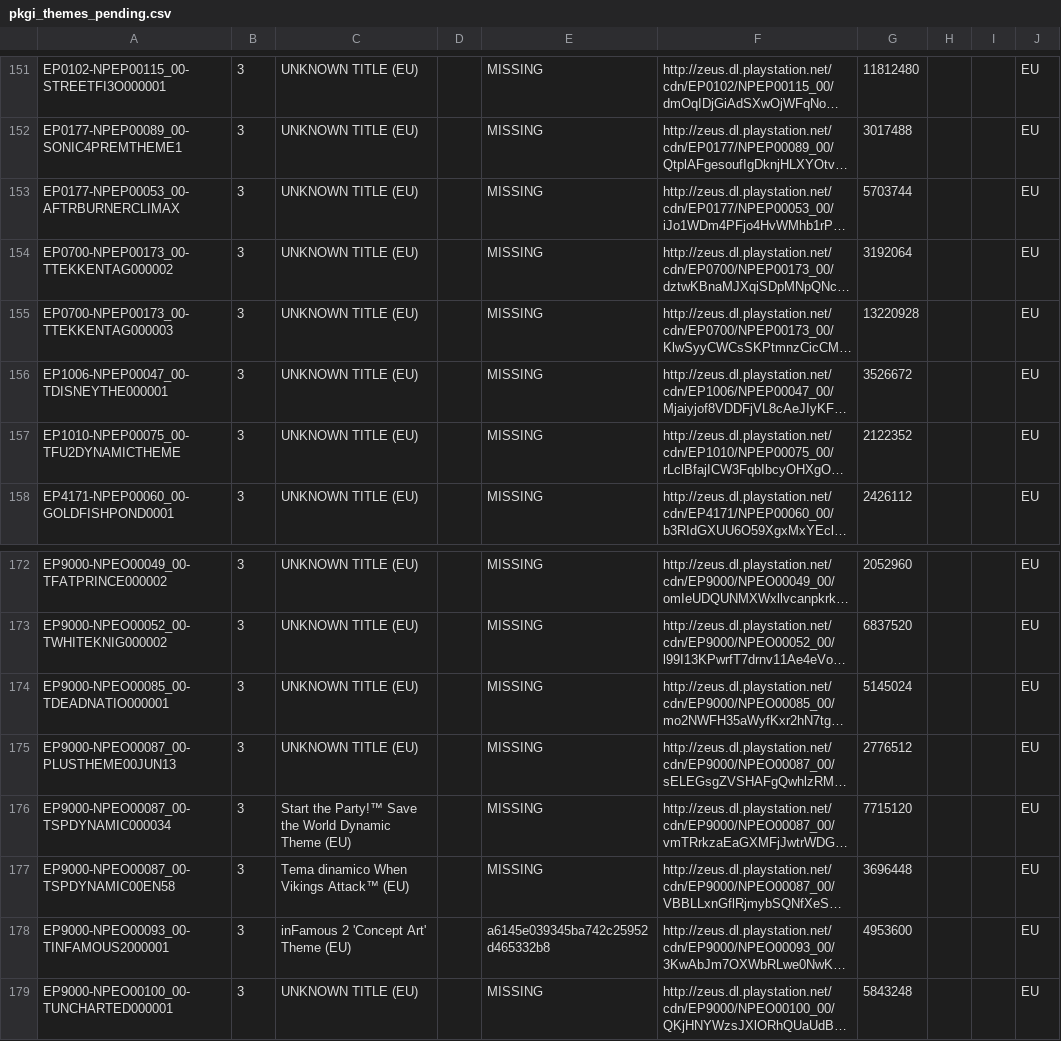
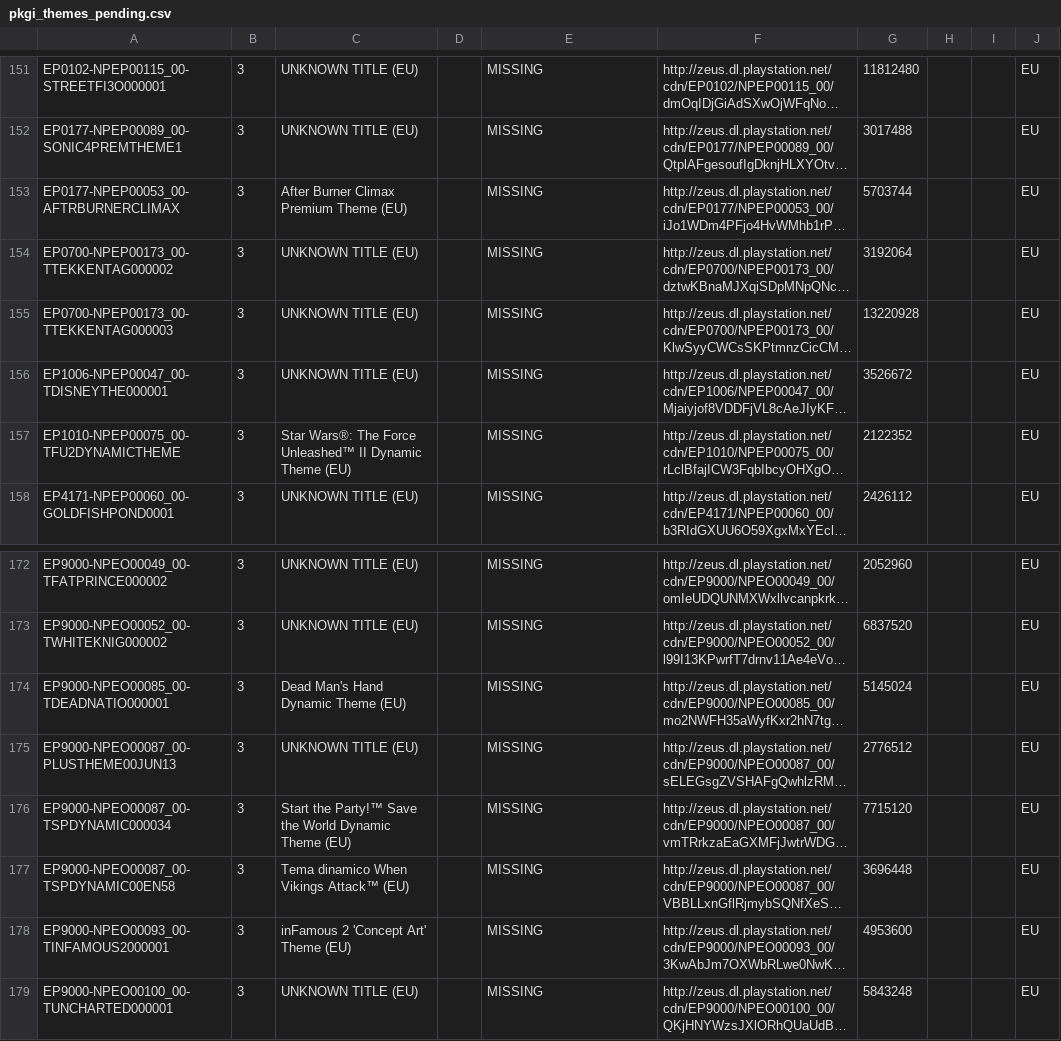
Before and after one commit to jy95/pkgi-ps3-nopaystation, a CSV file: output/pkgi_themes_pending.csv, drawn as a sheet; only a part is shown, gaps mark what is left out; long unchanged cells end in …; the diff names each change by its address in the sheet, - before the commit and + after, or states it on an @@ line.

```diff
--- a/output/pkgi_themes_pending.csv
+++ b/output/pkgi_themes_pending.csv
-C153: UNKNOWN TITLE (EU)
+C153: After Burner Climax Premium Theme (EU)
-C157: UNKNOWN TITLE (EU)
+C157: Star Wars®: The Force Unleashed™ II Dynamic Theme (EU)
-C174: UNKNOWN TITLE (EU)
+C174: Dead Man's Hand Dynamic Theme (EU)
-E178: a6145e039345ba742c25952d465332b8
+E178: MISSING
```
Also changed, not shown: input/pending_PS3_AVATARS.tsv, input/pending_PS3_GAMES.tsv, 6 other files.
